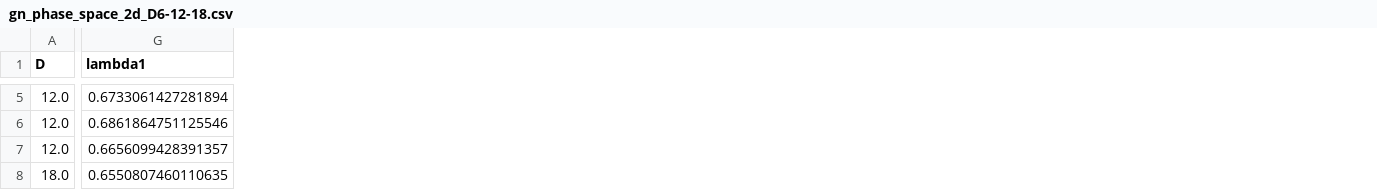
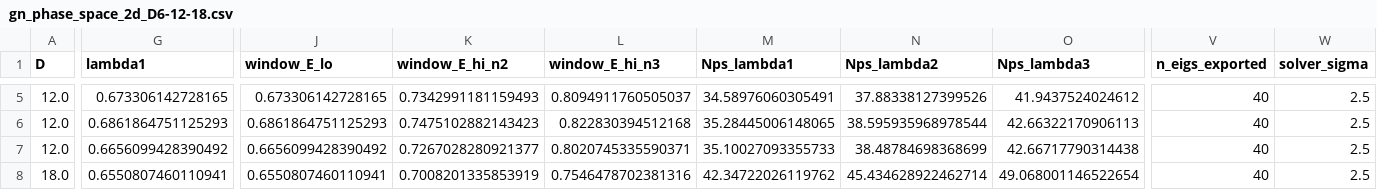
Before and after one commit to boypatrick/PSLT, a CSV file: output/gn_fp_2d/gn_phase_space_2d_D6-12-18.csv, drawn as a sheet; only a part is shown, gaps mark what is left out; the diff covers the shown part only; the diff names each change by its address in the sheet, - before the commit and + after, or states it on an @@ line.

```diff
--- a/output/gn_fp_2d/gn_phase_space_2d_D6-12-18.csv
+++ b/output/gn_fp_2d/gn_phase_space_2d_D6-12-18.csv
+column J (window_E_lo), rows 5-8: 0.673306142728165 | 0.6861864751125293 | 0.6656099428390492 | 0.6550807460110941
+column K (window_E_hi_n2), rows 5-8: 0.7342991181159493 | 0.7475102882143423 | 0.7267028280921377 | 0.7008201335853919
+column L (window_E_hi_n3), rows 5-8: 0.8094911760505037 | 0.822830394512168 | 0.8020745335590371 | 0.7546478702381316
+column M (Nps_lambda1), rows 5-8: 34.58976060305491 | 35.28445006148065 | 35.10027093355733 | 42.34722026119762
+column N (Nps_lambda2), rows 5-8: 37.88338127399526 | 38.595935968978544 | 38.48784698368699 | 45.434628922462714
+column O (Nps_lambda3), rows 5-8: 41.9437524024612 | 42.66322170906113 | 42.66717790314438 | 49.068001146522654
+column V (n_eigs_exported), rows 5-8: all 40
+column W (solver_sigma), rows 5-8: all 2.5
-G5 (lambda1): 0.6733061427281894
+G5 (lambda1): 0.673306142728165
-G6 (lambda1): 0.6861864751125546
+G6 (lambda1): 0.6861864751125293
-G7 (lambda1): 0.6656099428391357
+G7 (lambda1): 0.6656099428390492
-G8 (lambda1): 0.6550807460110635
+G8 (lambda1): 0.6550807460110941
```
Also changed, not shown: 59 edited cells elsewhere in this file, output/gn_fp_2d/gn_phase_space_2d_D6-12-18_relerr.csv, repro/artifact_map.csv, 14 other files.
